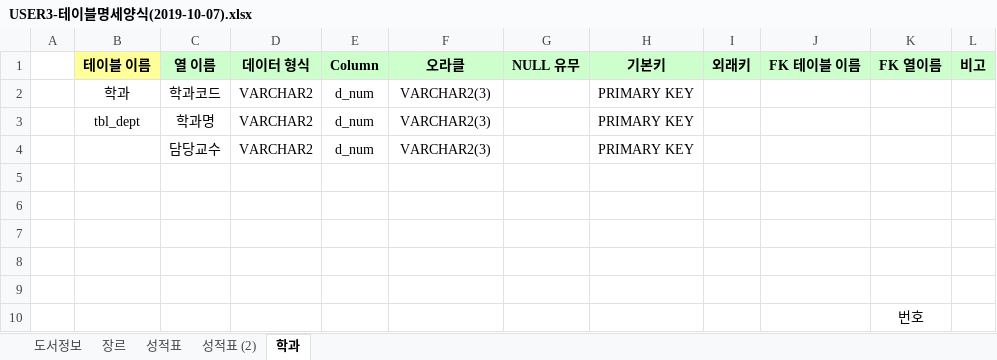
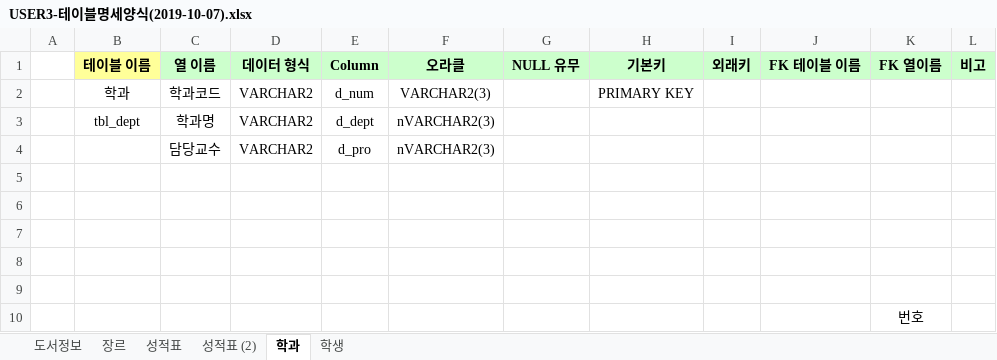
Before and after one commit to hyerinyuu/Oracle, an Excel workbook: 참고자료/USER3-테이블명세양식(2019-10-07).xlsx, sheet 학과, drawn as a sheet; values as stored, in another font and other column widths than the file's, no borders; the diff names each change by its address in the sheet, - before the commit and + after, or states it on an @@ line.

```diff
--- a/참고자료/USER3-테이블명세양식(2019-10-07).xlsx (sheet 학과)
+++ b/참고자료/USER3-테이블명세양식(2019-10-07).xlsx (sheet 학과)
+sheet tab: 학생
-E3 (Column): d_num
+E3 (Column): d_dept
-F3:F4 (오라클): VARCHAR2(3)
+F3:F4 (오라클): nVARCHAR2(3)
-H3:H4 (기본키): PRIMARY KEY
+H3:H4 (기본키): (empty)
-E4 (Column): d_num
+E4 (Column): d_pro
```
Also changed, not shown: sheet 성적표 (2), 5 other files.
